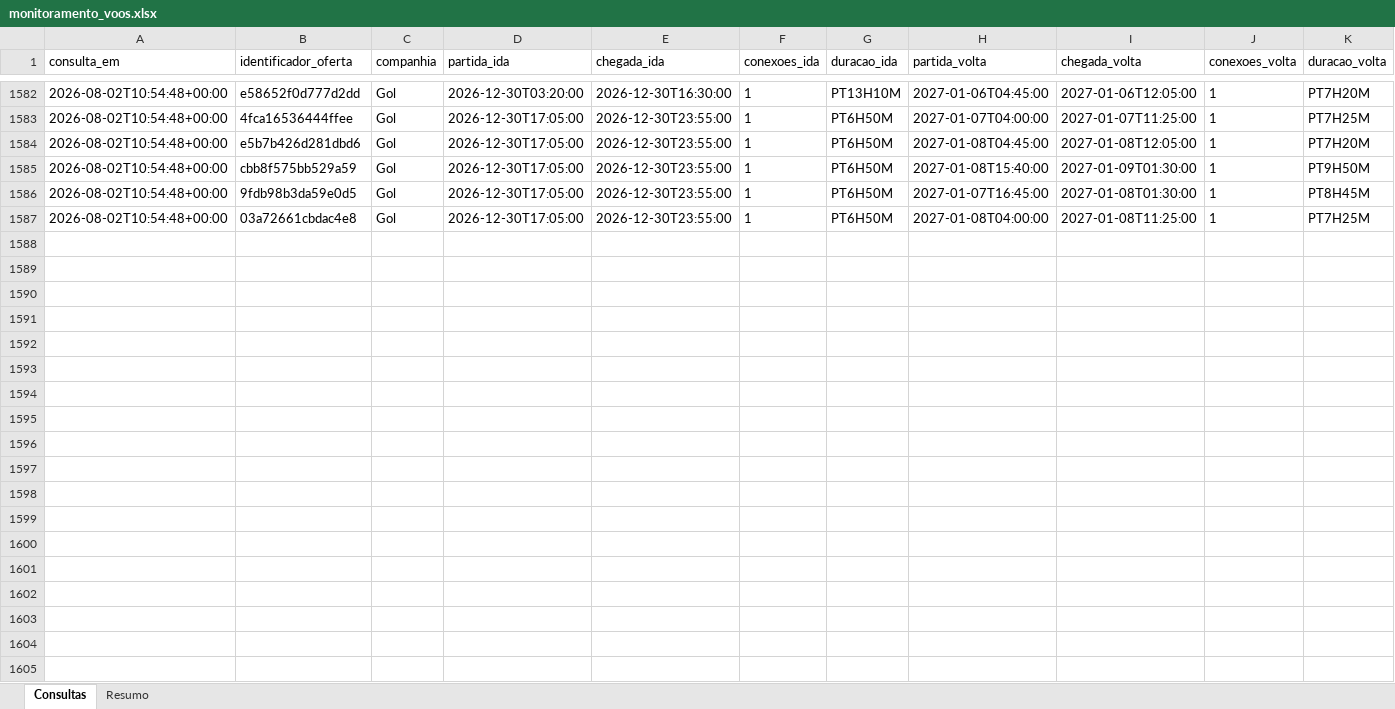
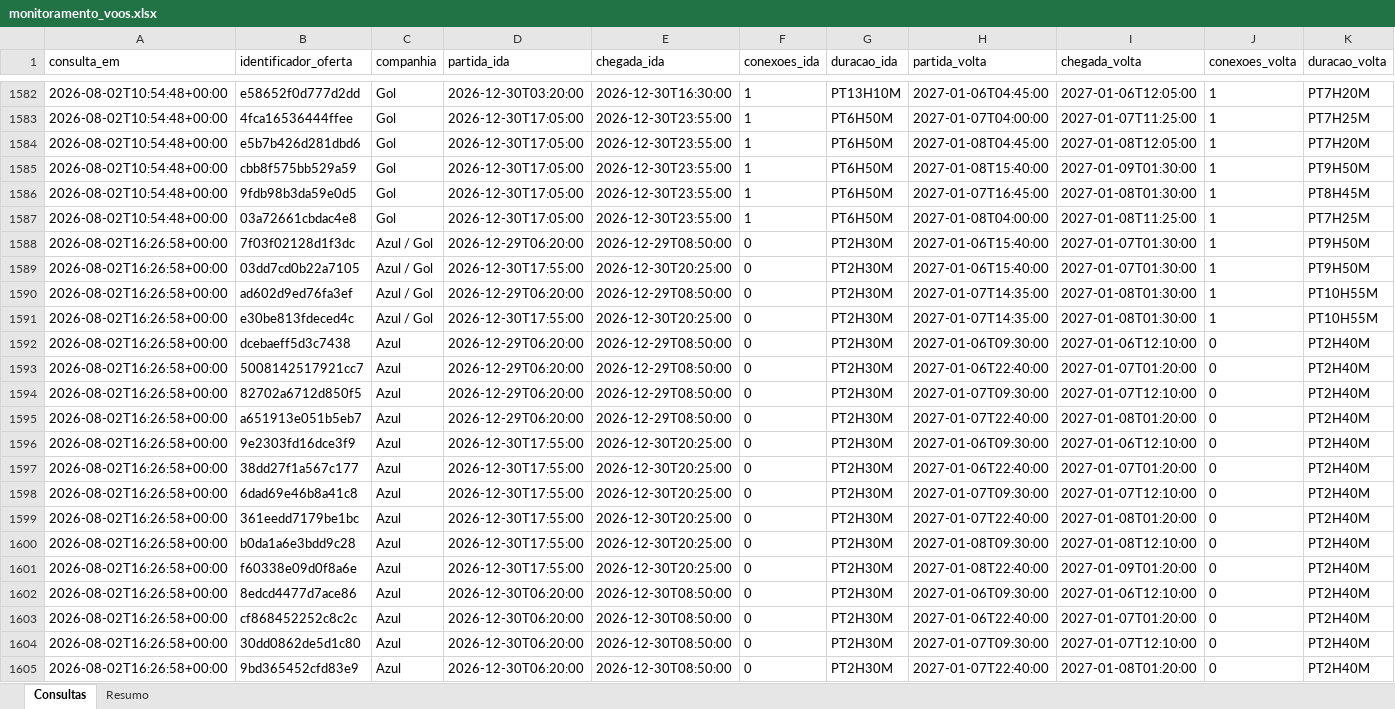
Before and after one commit to asouzaa/monitora-voos, an Excel workbook: docs/monitoramento_voos.xlsx, sheet Consultas, drawn as a sheet; only a part is shown, gaps mark what is left out; values as stored, in another font and other column widths than the file's, no borders; rows hold the shown columns only; the diff covers the shown part only; the diff names each change by its address in the sheet, - before the commit and + after, or states it on an @@ line.

```diff
--- a/docs/monitoramento_voos.xlsx (sheet Consultas)
+++ b/docs/monitoramento_voos.xlsx (sheet Consultas)
+row 1588: 2026-08-02T16:26:58+00:00 | 7f03f02128d1f3dc | Azul / Gol | 2026-12-29T06:20:00 | 2026-12-29T08:50:00 | 0 | PT2H30M | 2027-01-06T15:40:00 | 2027-01-07T01:30:00 | 1 | PT9H50M
+row 1589: 2026-08-02T16:26:58+00:00 | 03dd7cd0b22a7105 | Azul / Gol | 2026-12-30T17:55:00 | 2026-12-30T20:25:00 | 0 | PT2H30M | 2027-01-06T15:40:00 | 2027-01-07T01:30:00 | 1 | PT9H50M
+row 1590: 2026-08-02T16:26:58+00:00 | ad602d9ed76fa3ef | Azul / Gol | 2026-12-29T06:20:00 | 2026-12-29T08:50:00 | 0 | PT2H30M | 2027-01-07T14:35:00 | 2027-01-08T01:30:00 | 1 | PT10H55M
+row 1591: 2026-08-02T16:26:58+00:00 | e30be813fdeced4c | Azul / Gol | 2026-12-30T17:55:00 | 2026-12-30T20:25:00 | 0 | PT2H30M | 2027-01-07T14:35:00 | 2027-01-08T01:30:00 | 1 | PT10H55M
+row 1592: 2026-08-02T16:26:58+00:00 | dcebaeff5d3c7438 | Azul | 2026-12-29T06:20:00 | 2026-12-29T08:50:00 | 0 | PT2H30M | 2027-01-06T09:30:00 | 2027-01-06T12:10:00 | 0 | PT2H40M
+row 1593: 2026-08-02T16:26:58+00:00 | 5008142517921cc7 | Azul | 2026-12-29T06:20:00 | 2026-12-29T08:50:00 | 0 | PT2H30M | 2027-01-06T22:40:00 | 2027-01-07T01:20:00 | 0 | PT2H40M
+row 1594: 2026-08-02T16:26:58+00:00 | 82702a6712d850f5 | Azul | 2026-12-29T06:20:00 | 2026-12-29T08:50:00 | 0 | PT2H30M | 2027-01-07T09:30:00 | 2027-01-07T12:10:00 | 0 | PT2H40M
+row 1595: 2026-08-02T16:26:58+00:00 | a651913e051b5eb7 | Azul | 2026-12-29T06:20:00 | 2026-12-29T08:50:00 | 0 | PT2H30M | 2027-01-07T22:40:00 | 2027-01-08T01:20:00 | 0 | PT2H40M
+row 1596: 2026-08-02T16:26:58+00:00 | 9e2303fd16dce3f9 | Azul | 2026-12-30T17:55:00 | 2026-12-30T20:25:00 | 0 | PT2H30M | 2027-01-06T09:30:00 | 2027-01-06T12:10:00 | 0 | PT2H40M
+row 1597: 2026-08-02T16:26:58+00:00 | 38dd27f1a567c177 | Azul | 2026-12-30T17:55:00 | 2026-12-30T20:25:00 | 0 | PT2H30M | 2027-01-06T22:40:00 | 2027-01-07T01:20:00 | 0 | PT2H40M
+row 1598: 2026-08-02T16:26:58+00:00 | 6dad69e46b8a41c8 | Azul | 2026-12-30T17:55:00 | 2026-12-30T20:25:00 | 0 | PT2H30M | 2027-01-07T09:30:00 | 2027-01-07T12:10:00 | 0 | PT2H40M
+row 1599: 2026-08-02T16:26:58+00:00 | 361eedd7179be1bc | Azul | 2026-12-30T17:55:00 | 2026-12-30T20:25:00 | 0 | PT2H30M | 2027-01-07T22:40:00 | 2027-01-08T01:20:00 | 0 | PT2H40M
+row 1600: 2026-08-02T16:26:58+00:00 | b0da1a6e3bdd9c28 | Azul | 2026-12-30T17:55:00 | 2026-12-30T20:25:00 | 0 | PT2H30M | 2027-01-08T09:30:00 | 2027-01-08T12:10:00 | 0 | PT2H40M
+row 1601: 2026-08-02T16:26:58+00:00 | f60338e09d0f8a6e | Azul | 2026-12-30T17:55:00 | 2026-12-30T20:25:00 | 0 | PT2H30M | 2027-01-08T22:40:00 | 2027-01-09T01:20:00 | 0 | PT2H40M
+row 1602: 2026-08-02T16:26:58+00:00 | 8edcd4477d7ace86 | Azul | 2026-12-30T06:20:00 | 2026-12-30T08:50:00 | 0 | PT2H30M | 2027-01-06T09:30:00 | 2027-01-06T12:10:00 | 0 | PT2H40M
+row 1603: 2026-08-02T16:26:58+00:00 | cf868452252c8c2c | Azul | 2026-12-30T06:20:00 | 2026-12-30T08:50:00 | 0 | PT2H30M | 2027-01-06T22:40:00 | 2027-01-07T01:20:00 | 0 | PT2H40M
+row 1604: 2026-08-02T16:26:58+00:00 | 30dd0862de5d1c80 | Azul | 2026-12-30T06:20:00 | 2026-12-30T08:50:00 | 0 | PT2H30M | 2027-01-07T09:30:00 | 2027-01-07T12:10:00 | 0 | PT2H40M
+row 1605: 2026-08-02T16:26:58+00:00 | 9bd365452cfd83e9 | Azul | 2026-12-30T06:20:00 | 2026-12-30T08:50:00 | 0 | PT2H30M | 2027-01-07T22:40:00 | 2027-01-08T01:20:00 | 0 | PT2H40M
```
Also changed, not shown: 65 added rows elsewhere in this sheet, sheet Resumo, 1 other file.
